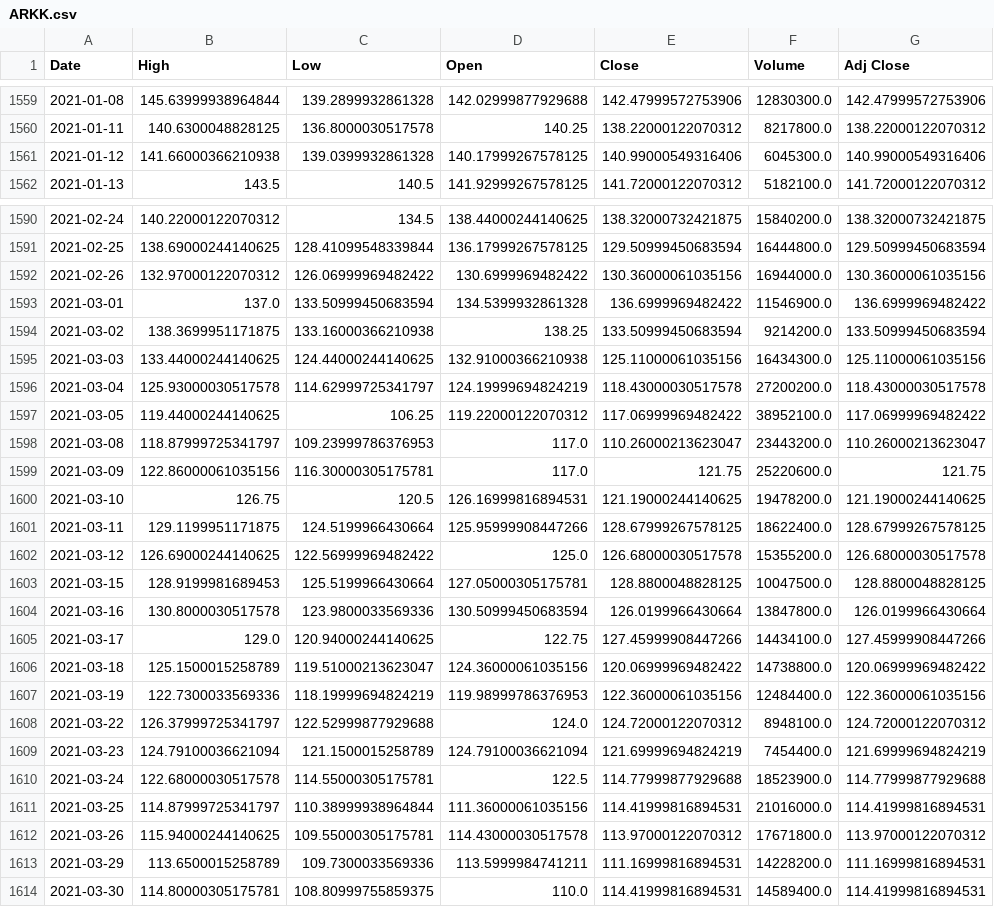
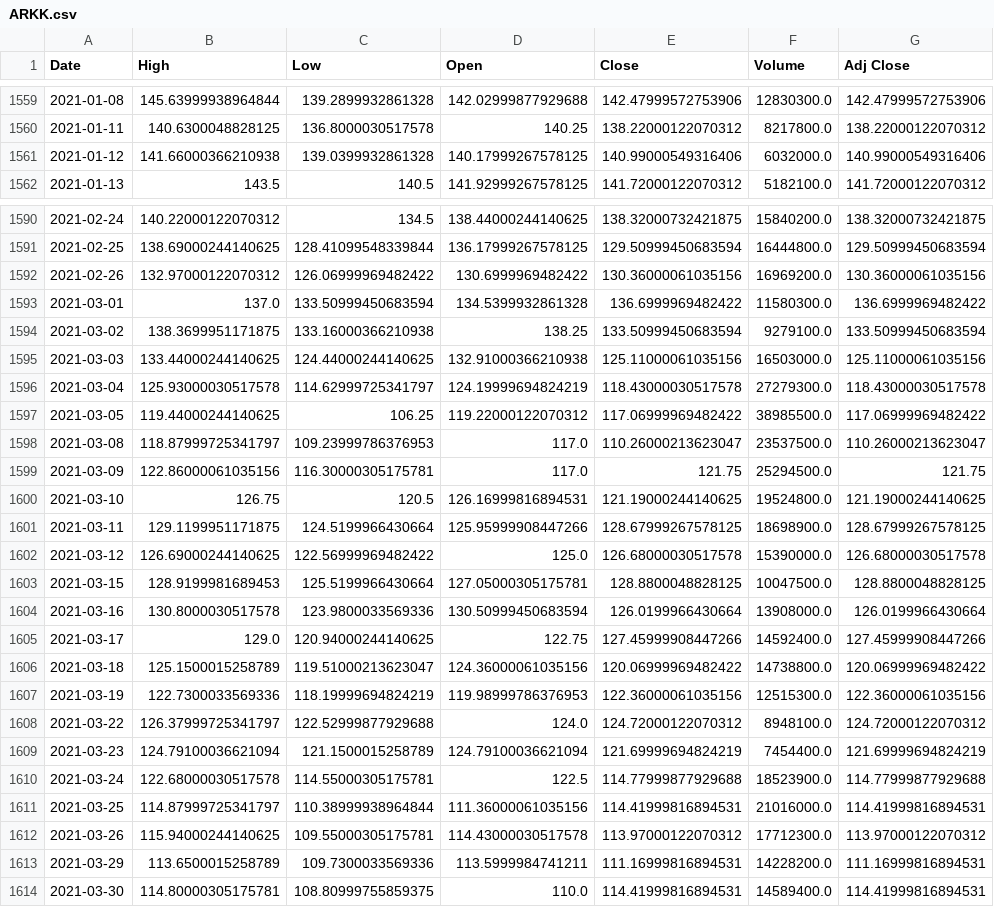
Before and after one commit to wubw/Invest, a CSV file: data/ARKK.csv, drawn as a sheet; only a part is shown, gaps mark what is left out; the diff covers the shown part only.

```diff
--- a/data/ARKK.csv
+++ b/data/ARKK.csv
@@ -1560,3 +1560,3 @@ Date,High,Low,Open,Close,Volume,Adj Close
 2021-01-11,140.6300048828125,136.8000030517578,140.25,138.22000122070312,8217800.0,138.22000122070312
-2021-01-12,141.66000366210938,139.0399932861328,140.17999267578125,140.99000549316406,6045300.0,140.99000549316406
+2021-01-12,141.66000366210938,139.0399932861328,140.17999267578125,140.99000549316406,6032000.0,140.99000549316406
 2021-01-13,143.5,140.5,141.92999267578125,141.72000122070312,5182100.0,141.72000122070312
@@ -1591,18 +1591,18 @@ Date,High,Low,Open,Close,Volume,Adj Close
 2021-02-25,138.69000244140625,128.41099548339844,136.17999267578125,129.50999450683594,16444800.0,129.50999450683594
-2021-02-26,132.97000122070312,126.06999969482422,130.6999969482422,130.36000061035156,16944000.0,130.36000061035156
-2021-03-01,137.0,133.50999450683594,134.5399932861328,136.6999969482422,11546900.0,136.6999969482422
-2021-03-02,138.3699951171875,133.16000366210938,138.25,133.50999450683594,9214200.0,133.50999450683594
-2021-03-03,133.44000244140625,124.44000244140625,132.91000366210938,125.11000061035156,16434300.0,125.11000061035156
-2021-03-04,125.93000030517578,114.62999725341797,124.19999694824219,118.43000030517578,27200200.0,118.43000030517578
-2021-03-05,119.44000244140625,106.25,119.22000122070312,117.06999969482422,38952100.0,117.06999969482422
-2021-03-08,118.87999725341797,109.23999786376953,117.0,110.26000213623047,23443200.0,110.26000213623047
-2021-03-09,122.86000061035156,116.30000305175781,117.0,121.75,25220600.0,121.75
-2021-03-10,126.75,120.5,126.16999816894531,121.19000244140625,19478200.0,121.19000244140625
-2021-03-11,129.1199951171875,124.5199966430664,125.95999908447266,128.67999267578125,18622400.0,128.67999267578125
-2021-03-12,126.69000244140625,122.56999969482422,125.0,126.68000030517578,15355200.0,126.68000030517578
+2021-02-26,132.97000122070312,126.06999969482422,130.6999969482422,130.36000061035156,16969200.0,130.36000061035156
+2021-03-01,137.0,133.50999450683594,134.5399932861328,136.6999969482422,11580300.0,136.6999969482422
+2021-03-02,138.3699951171875,133.16000366210938,138.25,133.50999450683594,9279100.0,133.50999450683594
+2021-03-03,133.44000244140625,124.44000244140625,132.91000366210938,125.11000061035156,16503000.0,125.11000061035156
+2021-03-04,125.93000030517578,114.62999725341797,124.19999694824219,118.43000030517578,27279300.0,118.43000030517578
+2021-03-05,119.44000244140625,106.25,119.22000122070312,117.06999969482422,38985500.0,117.06999969482422
+2021-03-08,118.87999725341797,109.23999786376953,117.0,110.26000213623047,23537500.0,110.26000213623047
+2021-03-09,122.86000061035156,116.30000305175781,117.0,121.75,25294500.0,121.75
+2021-03-10,126.75,120.5,126.16999816894531,121.19000244140625,19524800.0,121.19000244140625
+2021-03-11,129.1199951171875,124.5199966430664,125.95999908447266,128.67999267578125,18698900.0,128.67999267578125
+2021-03-12,126.69000244140625,122.56999969482422,125.0,126.68000030517578,15390000.0,126.68000030517578
 2021-03-15,128.9199981689453,125.5199966430664,127.05000305175781,128.8800048828125,10047500.0,128.8800048828125
-2021-03-16,130.8000030517578,123.9800033569336,130.50999450683594,126.0199966430664,13847800.0,126.0199966430664
-2021-03-17,129.0,120.94000244140625,122.75,127.45999908447266,14434100.0,127.45999908447266
+2021-03-16,130.8000030517578,123.9800033569336,130.50999450683594,126.0199966430664,13908000.0,126.0199966430664
+2021-03-17,129.0,120.94000244140625,122.75,127.45999908447266,14592400.0,127.45999908447266
 2021-03-18,125.1500015258789,119.51000213623047,124.36000061035156,120.06999969482422,14738800.0,120.06999969482422
-2021-03-19,122.7300033569336,118.19999694824219,119.98999786376953,122.36000061035156,12484400.0,122.36000061035156
+2021-03-19,122.7300033569336,118.19999694824219,119.98999786376953,122.36000061035156,12515300.0,122.36000061035156
 2021-03-22,126.37999725341797,122.52999877929688,124.0,124.72000122070312,8948100.0,124.72000122070312
@@ -1611,3 +1611,3 @@ Date,High,Low,Open,Close,Volume,Adj Close
 2021-03-25,114.87999725341797,110.38999938964844,111.36000061035156,114.41999816894531,21016000.0,114.41999816894531
-2021-03-26,115.94000244140625,109.55000305175781,114.43000030517578,113.97000122070312,17671800.0,113.97000122070312
+2021-03-26,115.94000244140625,109.55000305175781,114.43000030517578,113.97000122070312,17712300.0,113.97000122070312
 2021-03-29,113.6500015258789,109.7300033569336,113.5999984741211,111.16999816894531,14228200.0,111.16999816894531
```
Also changed, not shown: 5 added rows and 6 edited cells elsewhere in this file, data/AAPL.csv, data/AJBU.SI.csv, 21 other files.
